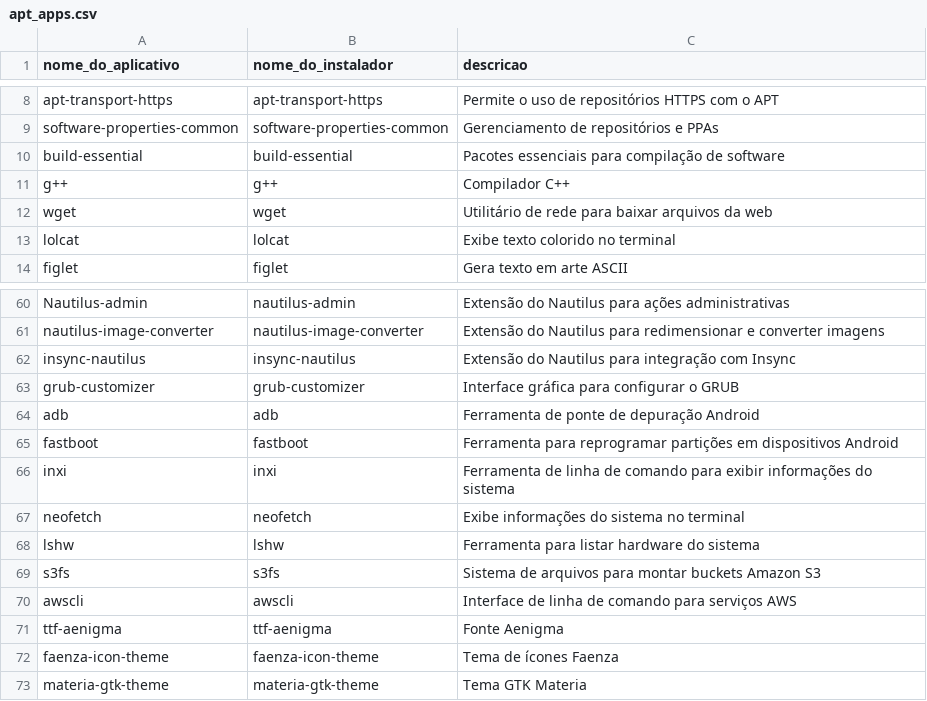
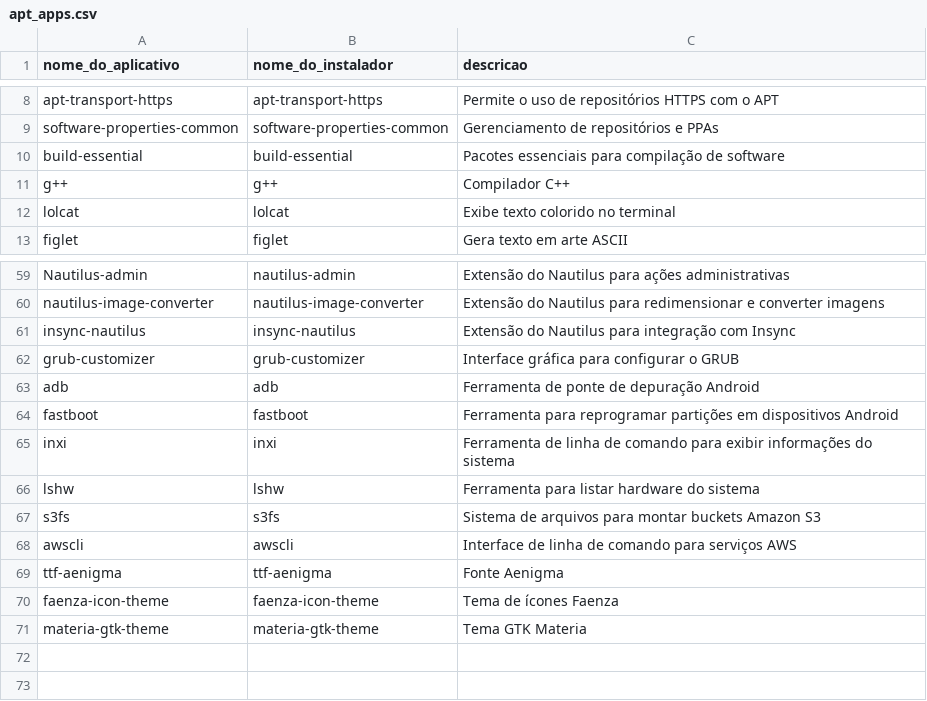
Before and after one commit to nettaskjr/meu-debian, a CSV file: apt_apps.csv, drawn as a sheet; only a part is shown, gaps mark what is left out.

```diff
--- a/apt_apps.csv
+++ b/apt_apps.csv
@@ -11,3 +11,2 @@ build-essential,build-essential,"Pacotes essenciais para compilação de softwar
 g++,g++,"Compilador C++"
-wget,wget,"Utilitário de rede para baixar arquivos da web"
 lolcat,lolcat,"Exibe texto colorido no terminal"
@@ -67,3 +66,2 @@ fastboot,fastboot,"Ferramenta para reprogramar partições em dispositivos Andro
 inxi,inxi,"Ferramenta de linha de comando para exibir informações do sistema"
-neofetch,neofetch,"Exibe informações do sistema no terminal"
 lshw,lshw,"Ferramenta para listar hardware do sistema"
```
Also changed, not shown: 5 other files.
